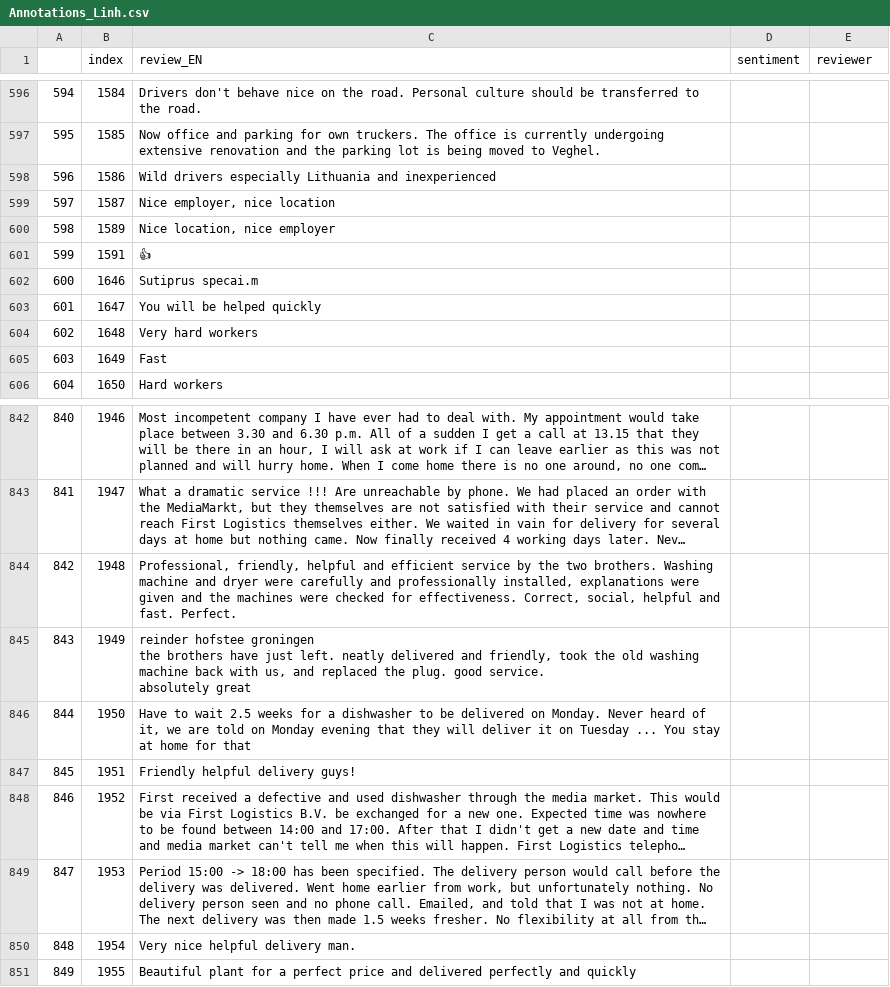
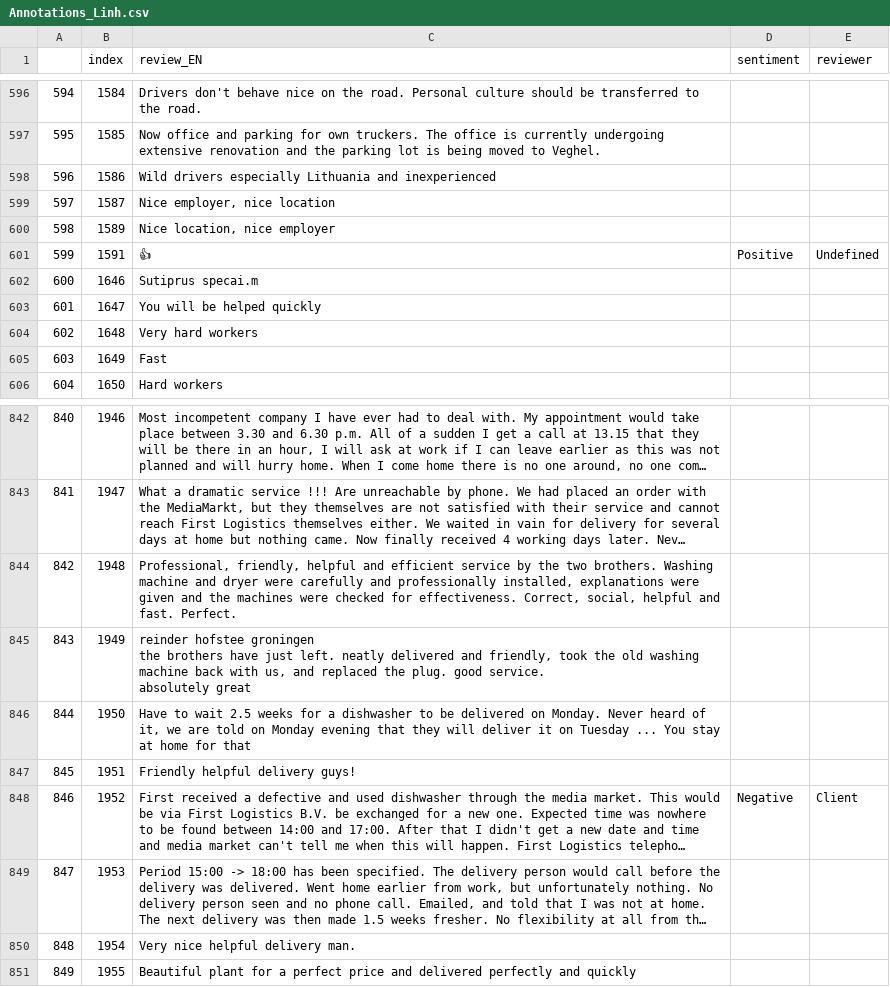
Before and after one commit to GSSaac/TOMlogistics, a CSV file: Data/Annotations_Linh.csv, drawn as a sheet; only a part is shown, gaps mark what is left out; long unchanged cells end in …; the diff names each change by its address in the sheet, - before the commit and + after, or states it on an @@ line.

Commit message:
Work Package 1_Linh

```diff
--- a/Data/Annotations_Linh.csv
+++ b/Data/Annotations_Linh.csv
-D601 (sentiment): (empty)
+D601 (sentiment): Positive
-E601 (reviewer): (empty)
+E601 (reviewer): Undefined
-D848 (sentiment): (empty)
+D848 (sentiment): Negative
-E848 (reviewer): (empty)
+E848 (reviewer): Client
```
Also changed, not shown: 1 other file.
